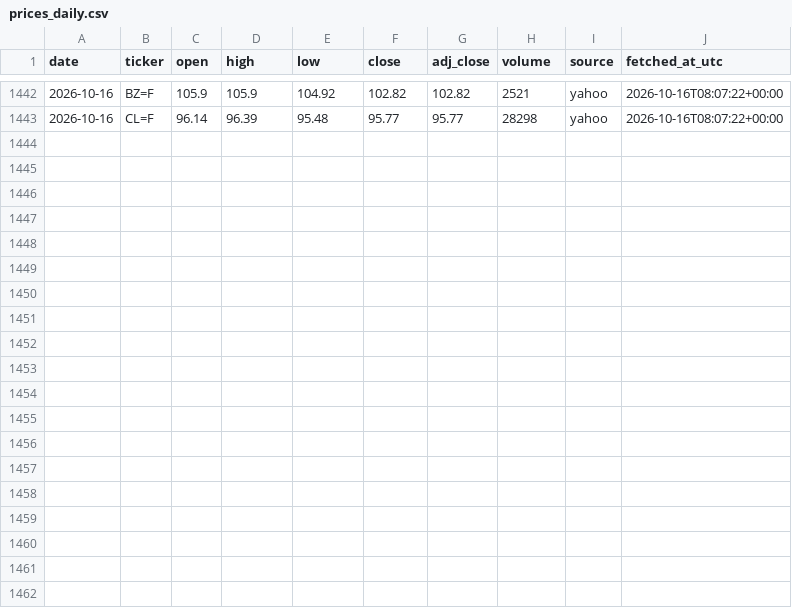
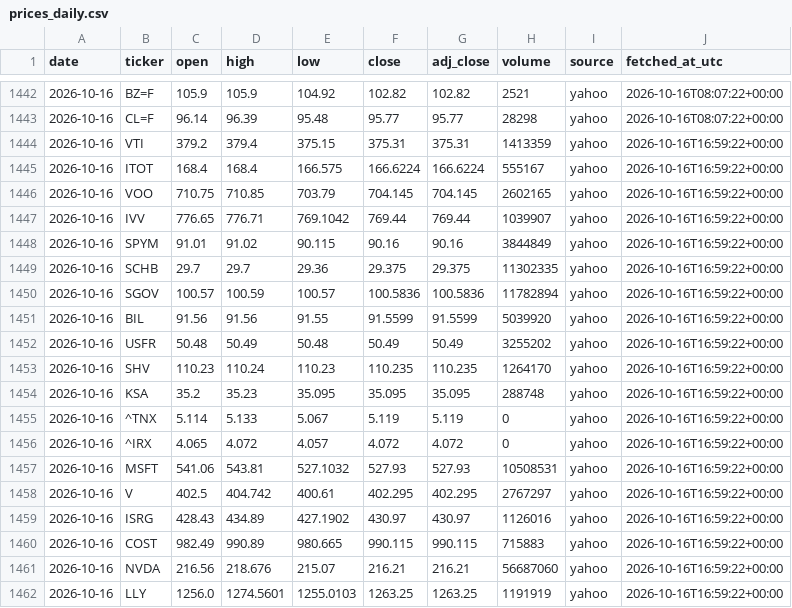
Before and after one commit to 88Fares/sentinel, a CSV file: data/prices_daily.csv, drawn as a sheet; only a part is shown, gaps mark what is left out.

```diff
--- a/data/prices_daily.csv
+++ b/data/prices_daily.csv
@@ -1443 +1443,20 @@ date,ticker,open,high,low,close,adj_close,volume,source,fetched_at_utc
 2026-10-16,CL=F,96.14,96.39,95.48,95.77,95.77,28298,yahoo,2026-10-16T08:07:22+00:00
+2026-10-16,VTI,379.2,379.4,375.15,375.31,375.31,1413359,yahoo,2026-10-16T16:59:22+00:00
+2026-10-16,ITOT,168.4,168.4,166.575,166.6224,166.6224,555167,yahoo,2026-10-16T16:59:22+00:00
+2026-10-16,VOO,710.75,710.85,703.79,704.145,704.145,2602165,yahoo,2026-10-16T16:59:22+00:00
+2026-10-16,IVV,776.65,776.71,769.1042,769.44,769.44,1039907,yahoo,2026-10-16T16:59:22+00:00
+2026-10-16,SPYM,91.01,91.02,90.115,90.16,90.16,3844849,yahoo,2026-10-16T16:59:22+00:00
+2026-10-16,SCHB,29.7,29.7,29.36,29.375,29.375,11302335,yahoo,2026-10-16T16:59:22+00:00
+2026-10-16,SGOV,100.57,100.59,100.57,100.5836,100.5836,11782894,yahoo,2026-10-16T16:59:22+00:00
+2026-10-16,BIL,91.56,91.56,91.55,91.5599,91.5599,5039920,yahoo,2026-10-16T16:59:22+00:00
+2026-10-16,USFR,50.48,50.49,50.48,50.49,50.49,3255202,yahoo,2026-10-16T16:59:22+00:00
+2026-10-16,SHV,110.23,110.24,110.23,110.235,110.235,1264170,yahoo,2026-10-16T16:59:22+00:00
+2026-10-16,KSA,35.2,35.23,35.095,35.095,35.095,288748,yahoo,2026-10-16T16:59:22+00:00
+2026-10-16,^TNX,5.114,5.133,5.067,5.119,5.119,0,yahoo,2026-10-16T16:59:22+00:00
+2026-10-16,^IRX,4.065,4.072,4.057,4.072,4.072,0,yahoo,2026-10-16T16:59:22+00:00
+2026-10-16,MSFT,541.06,543.81,527.1032,527.93,527.93,10508531,yahoo,2026-10-16T16:59:22+00:00
+2026-10-16,V,402.5,404.742,400.61,402.295,402.295,2767297,yahoo,2026-10-16T16:59:22+00:00
+2026-10-16,ISRG,428.43,434.89,427.1902,430.97,430.97,1126016,yahoo,2026-10-16T16:59:22+00:00
+2026-10-16,COST,982.49,990.89,980.665,990.115,990.115,715883,yahoo,2026-10-16T16:59:22+00:00
+2026-10-16,NVDA,216.56,218.676,215.07,216.21,216.21,56687060,yahoo,2026-10-16T16:59:22+00:00
+2026-10-16,LLY,1256.0,1274.5601,1255.0103,1263.25,1263.25,1191919,yahoo,2026-10-16T16:59:22+00:00
```
Also changed, not shown: data/fetch_log.csv, 3 other files.
